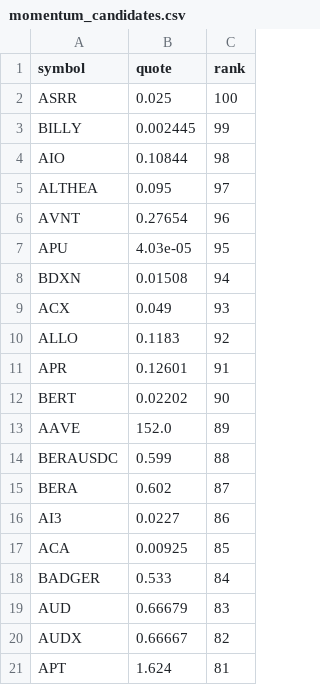
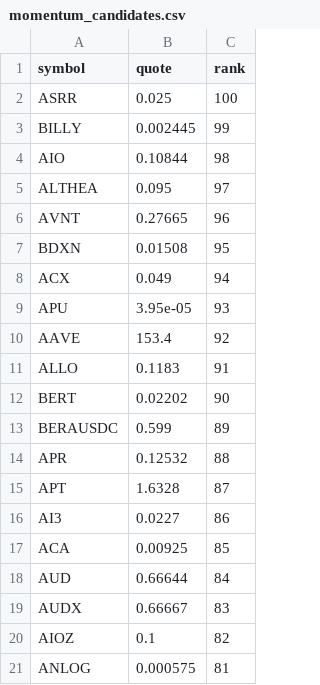
Before and after one commit to drflinn1/stock-analyzer-app, a CSV file: .state/momentum_candidates.csv, drawn as a sheet.

Commit message:
Update momentum_candidates.csv [2758]

```diff
--- a/.state/momentum_candidates.csv
+++ b/.state/momentum_candidates.csv
@@ -5,17 +5,17 @@ AIO,0.10844,98
 ALTHEA,0.095,97
-AVNT,0.27654,96
-APU,4.03e-05,95
-BDXN,0.01508,94
-ACX,0.049,93
-ALLO,0.1183,92
-APR,0.12601,91
+AVNT,0.27665,96
+BDXN,0.01508,95
+ACX,0.049,94
+APU,3.95e-05,93
+AAVE,153.4,92
+ALLO,0.1183,91
 BERT,0.02202,90
-AAVE,152.0,89
-BERAUSDC,0.599,88
-BERA,0.602,87
+BERAUSDC,0.599,89
+APR,0.12532,88
+APT,1.6328,87
 AI3,0.0227,86
 ACA,0.00925,85
-BADGER,0.533,84
-AUD,0.66679,83
-AUDX,0.66667,82
-APT,1.624,81
+AUD,0.66644,84
+AUDX,0.66667,83
+AIOZ,0.1,82
+ANLOG,0.000575,81
```
Also changed, not shown: 1 other file.
